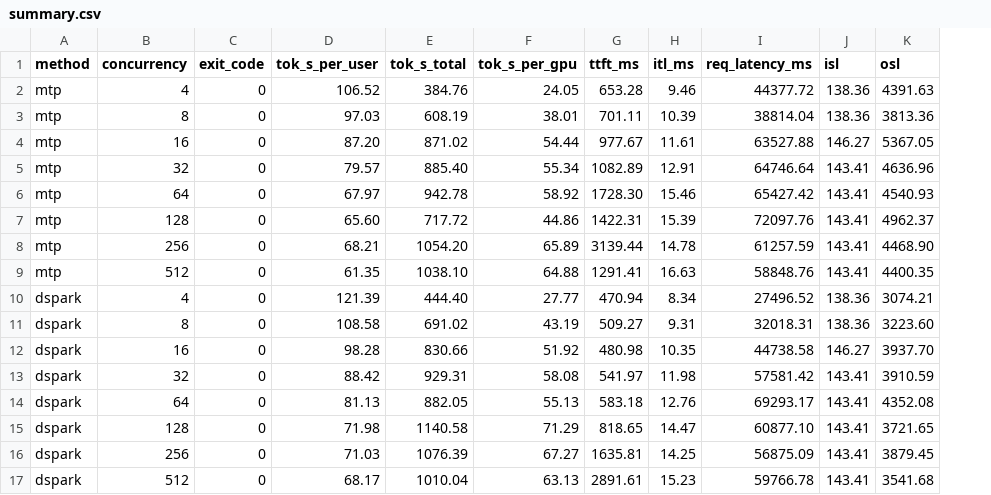
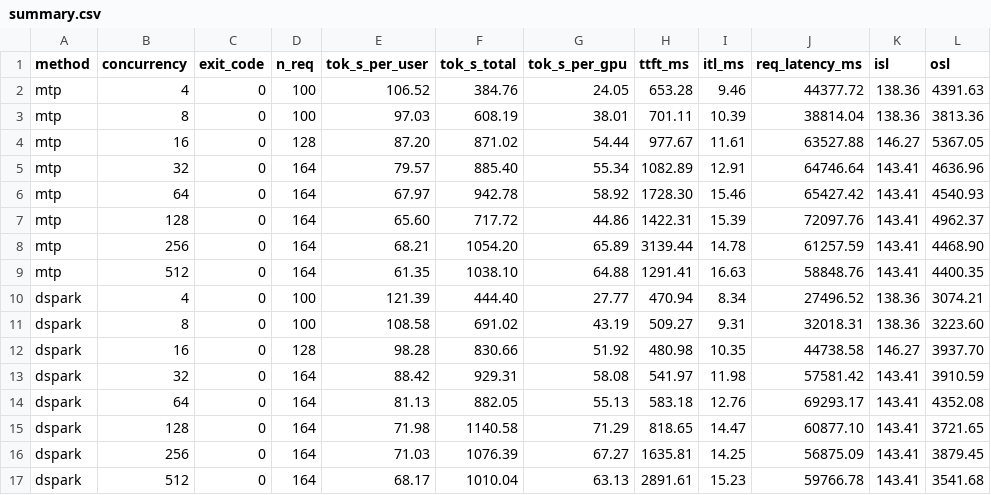
Before and after one commit to ZhanqiuHu/bench-data, a CSV file: sweeps/glm52-fp8-pd-mtp-dspark-20260901/datasets/spec-al-humaneval/summary.csv, drawn as a sheet; the diff names each change by its address in the sheet, - before the commit and + after, or states it on an @@ line.

Commit message:
Add aiperf standard dataset metadata and n_req to public README tables.
Each dataset section now shows HuggingFace source, prompt count, and measured ISL/OSL before throughput and comparison tables.

```diff
--- a/sweeps/glm52-fp8-pd-mtp-dspark-20260901/datasets/spec-al-humaneval/summary.csv
+++ b/sweeps/glm52-fp8-pd-mtp-dspark-20260901/datasets/spec-al-humaneval/summary.csv
+column D (n_req), rows 2-17: 100 | 100 | 128 | 164 | 164 | 164 | 164 | 164 | 100 | 100 | 128 | 164 | 164 | 164 | 164 | 164
```
Also changed, not shown: sweeps/glm52-fp8-pd-mtp-dspark-20260901/datasets/spec-al-math500/summary.csv, 2 other files.
